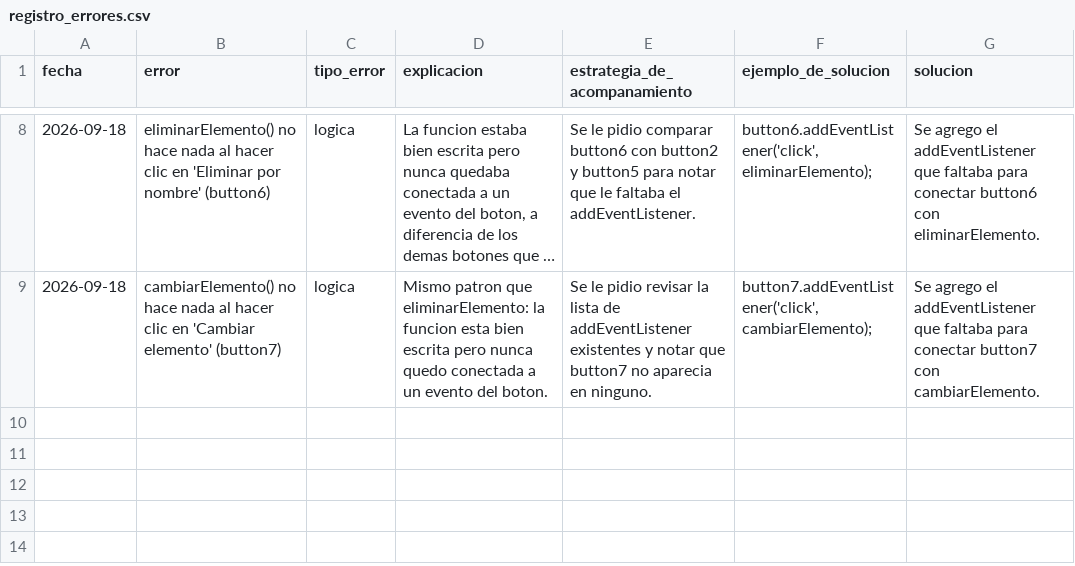
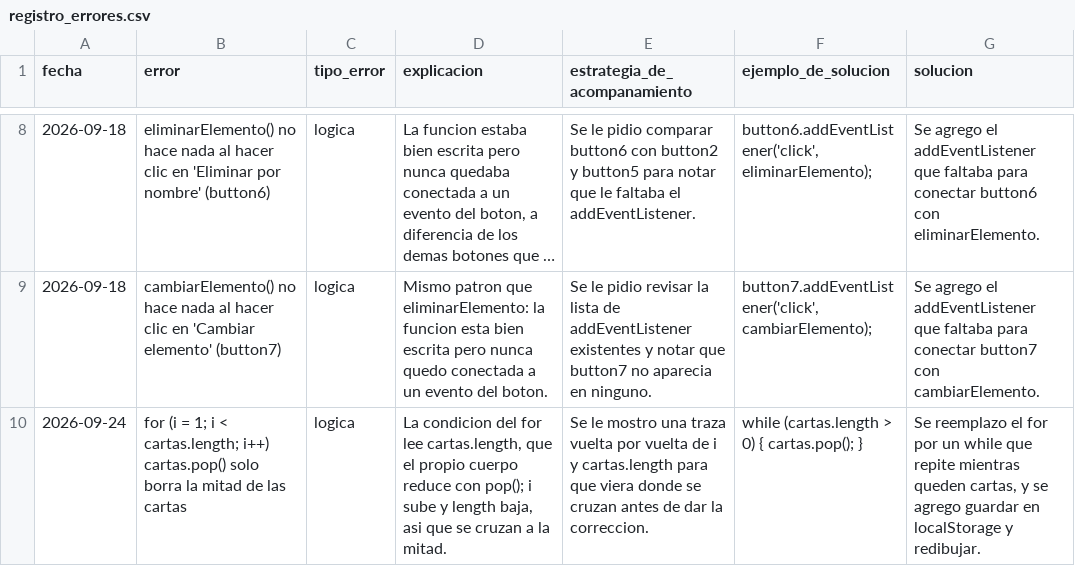
Before and after one commit to DamianBorda11/Agente, a CSV file: WORK-MEMORY/registro_errores.csv, drawn as a sheet; only a part is shown, gaps mark what is left out; long unchanged cells end in …; the diff names each change by its address in the sheet, - before the commit and + after, or states it on an @@ line.

```diff
--- a/WORK-MEMORY/registro_errores.csv
+++ b/WORK-MEMORY/registro_errores.csv
+row 10: 2026-09-24 | for (i = 1; i < cartas.length; i++) cartas.pop() solo borra la mitad de las cartas | logica | La condicion del for lee cartas.length, que el propio cuerpo reduce con pop(); i sube y length baja, asi que se cruzan a la mitad. | Se le mostro una traza vuelta por vuelta de i y cartas.length para que viera donde se cruzan antes de dar la correccion. | while (cartas.length > 0) { cartas.pop(); } | Se reemplazo el for por un while que repite mientras queden cartas, y se agrego guardar en localStorage y redibujar.
```
Also changed, not shown: 1 other file.
